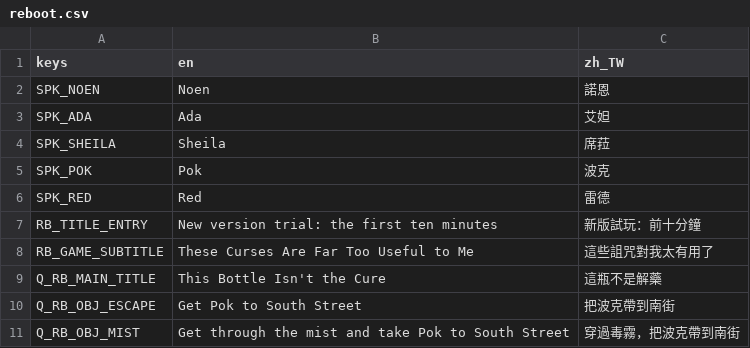
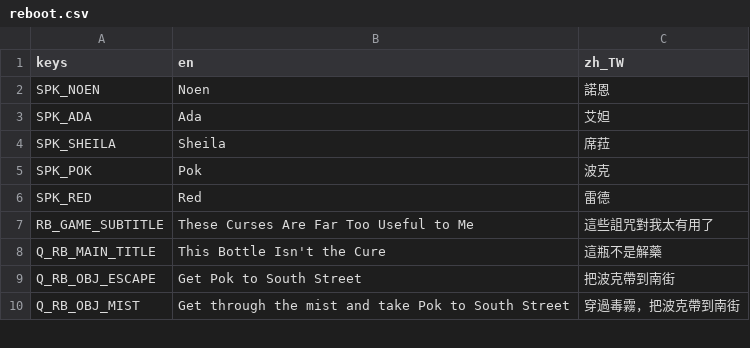
Before and after one commit to twjackysu/yuming-city, a CSV file: game/i18n/reboot.csv, drawn as a sheet; only a part is shown.

```diff
--- a/game/i18n/reboot.csv
+++ b/game/i18n/reboot.csv
@@ -6,3 +6,2 @@ SPK_POK,Pok,波克
 SPK_RED,Red,雷德
-RB_TITLE_ENTRY,New version trial: the first ten minutes,新版試玩：前十分鐘
 RB_GAME_SUBTITLE,These Curses Are Far Too Useful to Me,這些詛咒對我太有用了
```
Also changed, not shown: game/i18n/strings.csv, 1 other file.
